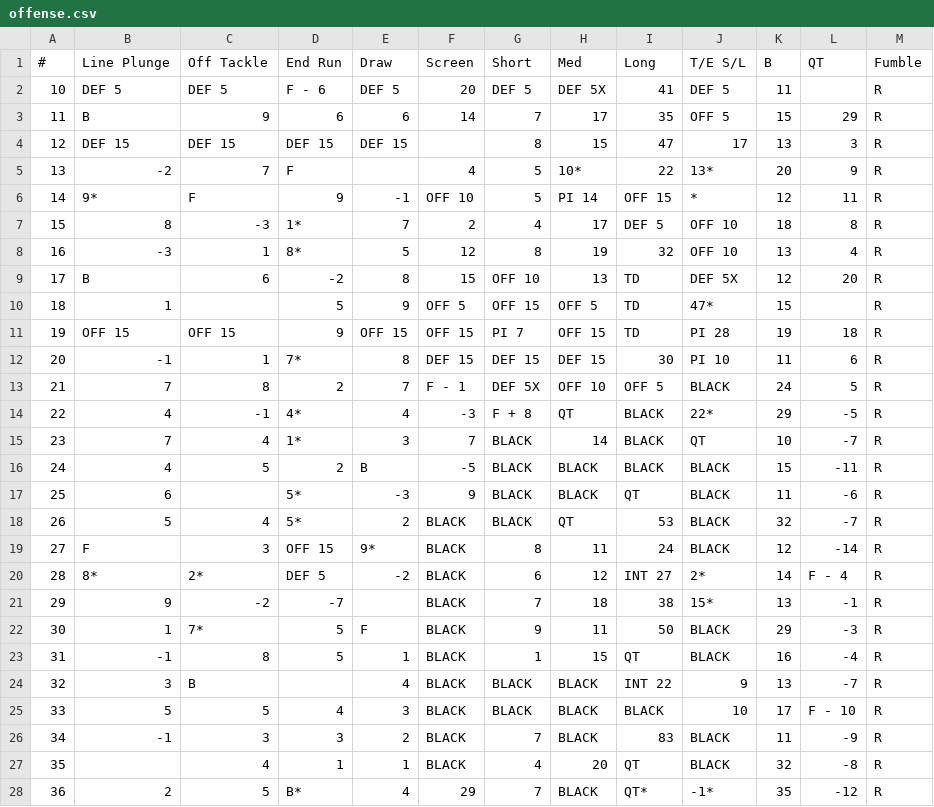
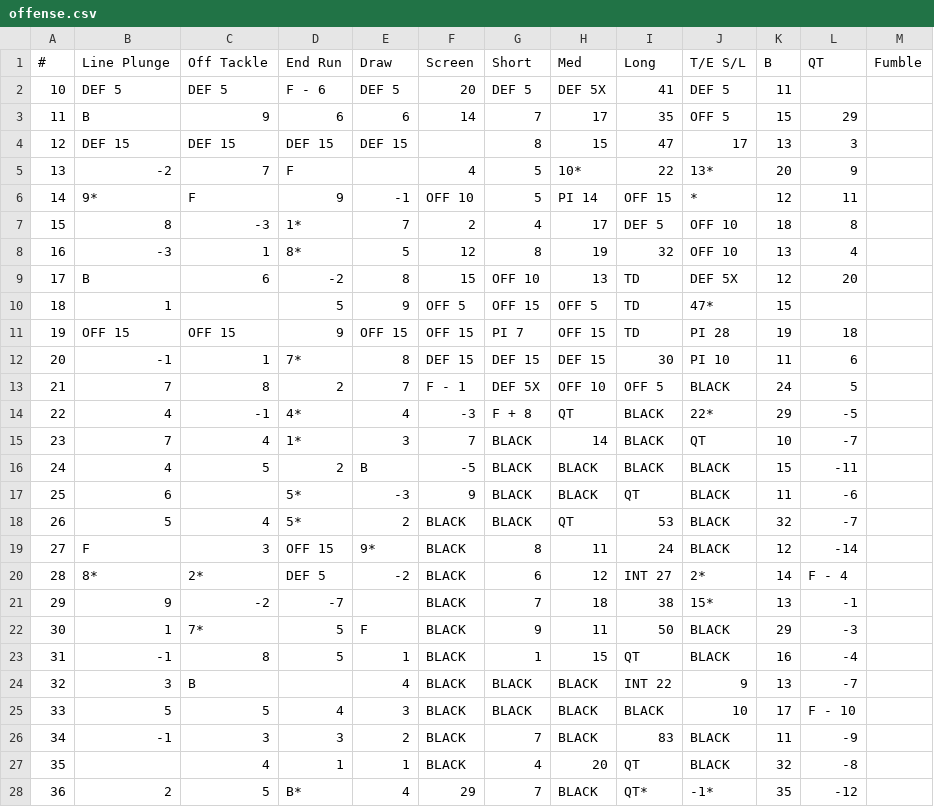
Before and after one commit to rtulloh/paydirt, a CSV file: seasons/1983/Eagles/offense.csv, drawn as a sheet; only a part is shown; the diff covers the shown part only.

```diff
--- a/seasons/1983/Eagles/offense.csv
+++ b/seasons/1983/Eagles/offense.csv
@@ -1,28 +1,28 @@
 #,Line Plunge,Off Tackle,End Run,Draw,Screen,Short,Med,Long,T/E S/L,B,QT,Fumble
-10,DEF 5,DEF 5,F - 6,DEF 5,20,DEF 5,DEF 5X,41,DEF 5,11,,R
-11,B,9,6,6,14,7,17,35,OFF 5,15,29,R
-12,DEF 15,DEF 15,DEF 15,DEF 15,,8,15,47,17,13,3,R
-13,-2,7,F,,4,5,10*,22,13*,20,9,R
-14,9*,F,9,-1,OFF 10,5,PI 14,OFF 15,*,12,11,R
-15,8,-3,1*,7,2,4,17,DEF 5,OFF 10,18,8,R
-16,-3,1,8*,5,12,8,19,32,OFF 10,13,4,R
-17,B,6,-2,8,15,OFF 10,13,TD,DEF 5X,12,20,R
-18,1,,5,9,OFF 5,OFF 15,OFF 5,TD,47*,15,,R
-19,OFF 15,OFF 15,9,OFF 15,OFF 15,PI 7,OFF 15,TD,PI 28,19,18,R
-20,-1,1,7*,8,DEF 15,DEF 15,DEF 15,30,PI 10,11,6,R
-21,7,8,2,7,F - 1,DEF 5X,OFF 10,OFF 5,BLACK,24,5,R
-22,4,-1,4*,4,-3,F + 8,QT,BLACK,22*,29,-5,R
-23,7,4,1*,3,7,BLACK,14,BLACK,QT,10,-7,R
-24,4,5,2,B,-5,BLACK,BLACK,BLACK,BLACK,15,-11,R
-25,6,,5*,-3,9,BLACK,BLACK,QT,BLACK,11,-6,R
-26,5,4,5*,2,BLACK,BLACK,QT,53,BLACK,32,-7,R
-27,F,3,OFF 15,9*,BLACK,8,11,24,BLACK,12,-14,R
-28,8*,2*,DEF 5,-2,BLACK,6,12,INT 27,2*,14,F - 4,R
-29,9,-2,-7,,BLACK,7,18,38,15*,13,-1,R
-30,1,7*,5,F,BLACK,9,11,50,BLACK,29,-3,R
-31,-1,8,5,1,BLACK,1,15,QT,BLACK,16,-4,R
-32,3,B,,4,BLACK,BLACK,BLACK,INT 22,9,13,-7,R
-33,5,5,4,3,BLACK,BLACK,BLACK,BLACK,10,17,F - 10,R
-34,-1,3,3,2,BLACK,7,BLACK,83,BLACK,11,-9,R
-35,,4,1,1,BLACK,4,20,QT,BLACK,32,-8,R
-36,2,5,B*,4,29,7,BLACK,QT*, -1*,35,-12,R
+10,DEF 5,DEF 5,F - 6,DEF 5,20,DEF 5,DEF 5X,41,DEF 5,11,
+11,B,9,6,6,14,7,17,35,OFF 5,15,29
+12,DEF 15,DEF 15,DEF 15,DEF 15,,8,15,47,17,13,3
+13,-2,7,F,,4,5,10*,22,13*,20,9
+14,9*,F,9,-1,OFF 10,5,PI 14,OFF 15,*,12,11
+15,8,-3,1*,7,2,4,17,DEF 5,OFF 10,18,8
+16,-3,1,8*,5,12,8,19,32,OFF 10,13,4
+17,B,6,-2,8,15,OFF 10,13,TD,DEF 5X,12,20
+18,1,,5,9,OFF 5,OFF 15,OFF 5,TD,47*,15,
+19,OFF 15,OFF 15,9,OFF 15,OFF 15,PI 7,OFF 15,TD,PI 28,19,18
+20,-1,1,7*,8,DEF 15,DEF 15,DEF 15,30,PI 10,11,6
+21,7,8,2,7,F - 1,DEF 5X,OFF 10,OFF 5,BLACK,24,5
+22,4,-1,4*,4,-3,F + 8,QT,BLACK,22*,29,-5
+23,7,4,1*,3,7,BLACK,14,BLACK,QT,10,-7
+24,4,5,2,B,-5,BLACK,BLACK,BLACK,BLACK,15,-11
+25,6,,5*,-3,9,BLACK,BLACK,QT,BLACK,11,-6
+26,5,4,5*,2,BLACK,BLACK,QT,53,BLACK,32,-7
+27,F,3,OFF 15,9*,BLACK,8,11,24,BLACK,12,-14
+28,8*,2*,DEF 5,-2,BLACK,6,12,INT 27,2*,14,F - 4
+29,9,-2,-7,,BLACK,7,18,38,15*,13,-1
+30,1,7*,5,F,BLACK,9,11,50,BLACK,29,-3
+31,-1,8,5,1,BLACK,1,15,QT,BLACK,16,-4
+32,3,B,,4,BLACK,BLACK,BLACK,INT 22,9,13,-7
+33,5,5,4,3,BLACK,BLACK,BLACK,BLACK,10,17,F - 10
+34,-1,3,3,2,BLACK,7,BLACK,83,BLACK,11,-9
+35,,4,1,1,BLACK,4,20,QT,BLACK,32,-8
+36,2,5,B*,4,29,7,BLACK,QT*, -1*,35,-12
```
Also changed, not shown: 3 edited cells elsewhere in this file, seasons/1983/Eagles/defense.csv, seasons/1983/Redskins/defense.csv, 1 other file.
